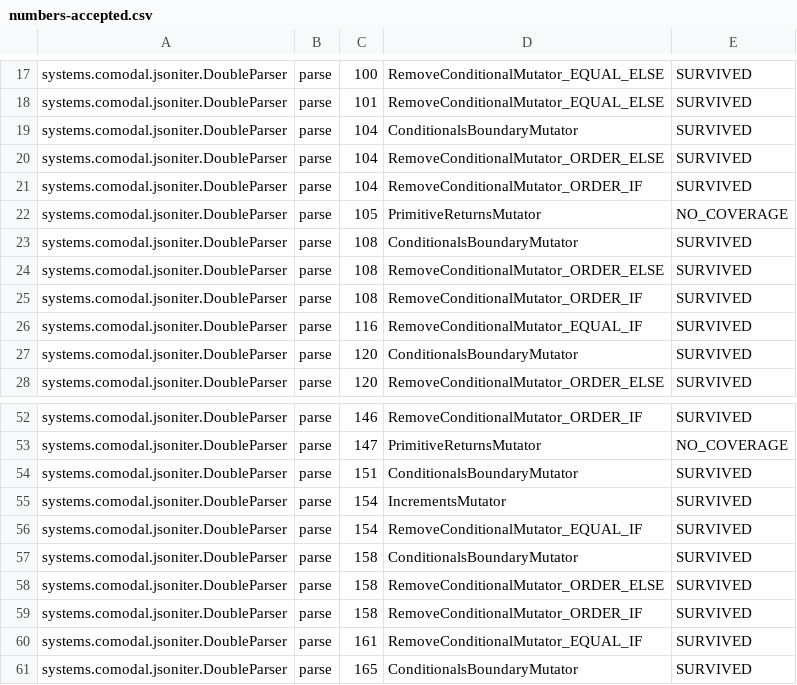
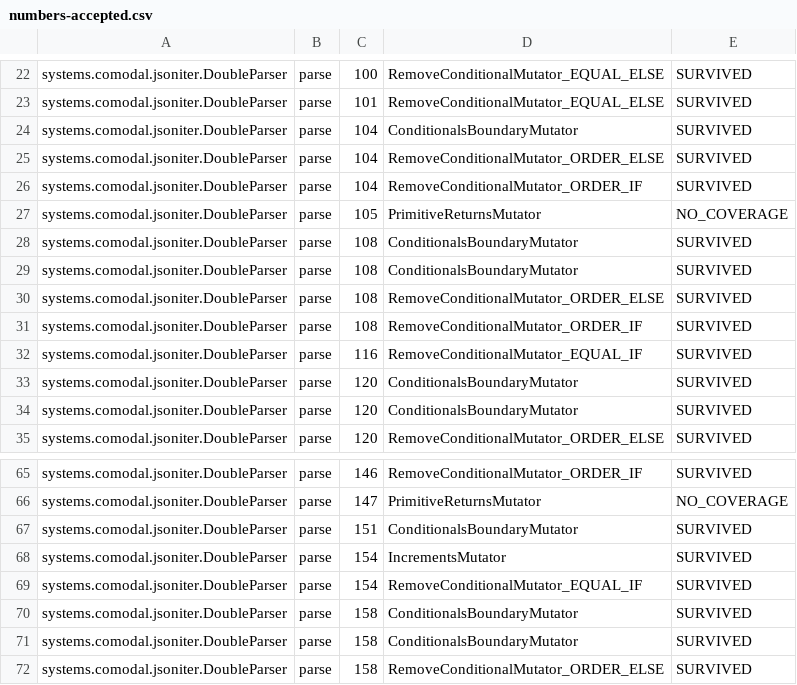
Before and after one commit to sava-software/json-iterator, a CSV file: json-iterator/config/pitest/numbers-accepted.csv, drawn as a sheet; only a part is shown, gaps mark what is left out; the shorter side is filled out with more unchanged rows; the diff covers the shown part only.

```diff
--- a/json-iterator/config/pitest/numbers-accepted.csv
+++ b/json-iterator/config/pitest/numbers-accepted.csv
@@ -23,2 +28,3 @@ systems.comodal.jsoniter.DoubleParser,parse,105,PrimitiveReturnsMutator,NO_COVER
 systems.comodal.jsoniter.DoubleParser,parse,108,ConditionalsBoundaryMutator,SURVIVED
+systems.comodal.jsoniter.DoubleParser,parse,108,ConditionalsBoundaryMutator,SURVIVED
 systems.comodal.jsoniter.DoubleParser,parse,108,RemoveConditionalMutator_ORDER_ELSE,SURVIVED
@@ -26,2 +32,3 @@ systems.comodal.jsoniter.DoubleParser,parse,108,RemoveConditionalMutator_ORDER_I
 systems.comodal.jsoniter.DoubleParser,parse,116,RemoveConditionalMutator_EQUAL_IF,SURVIVED
+systems.comodal.jsoniter.DoubleParser,parse,120,ConditionalsBoundaryMutator,SURVIVED
 systems.comodal.jsoniter.DoubleParser,parse,120,ConditionalsBoundaryMutator,SURVIVED
@@ -56,2 +69,3 @@ systems.comodal.jsoniter.DoubleParser,parse,154,IncrementsMutator,SURVIVED
 systems.comodal.jsoniter.DoubleParser,parse,154,RemoveConditionalMutator_EQUAL_IF,SURVIVED
+systems.comodal.jsoniter.DoubleParser,parse,158,ConditionalsBoundaryMutator,SURVIVED
 systems.comodal.jsoniter.DoubleParser,parse,158,ConditionalsBoundaryMutator,SURVIVED
```
Also changed, not shown: 11 added rows elsewhere in this file, json-iterator/config/pitest/iterator-accepted.csv, json-iterator/config/pitest/util-accepted.csv, 11 other files.
